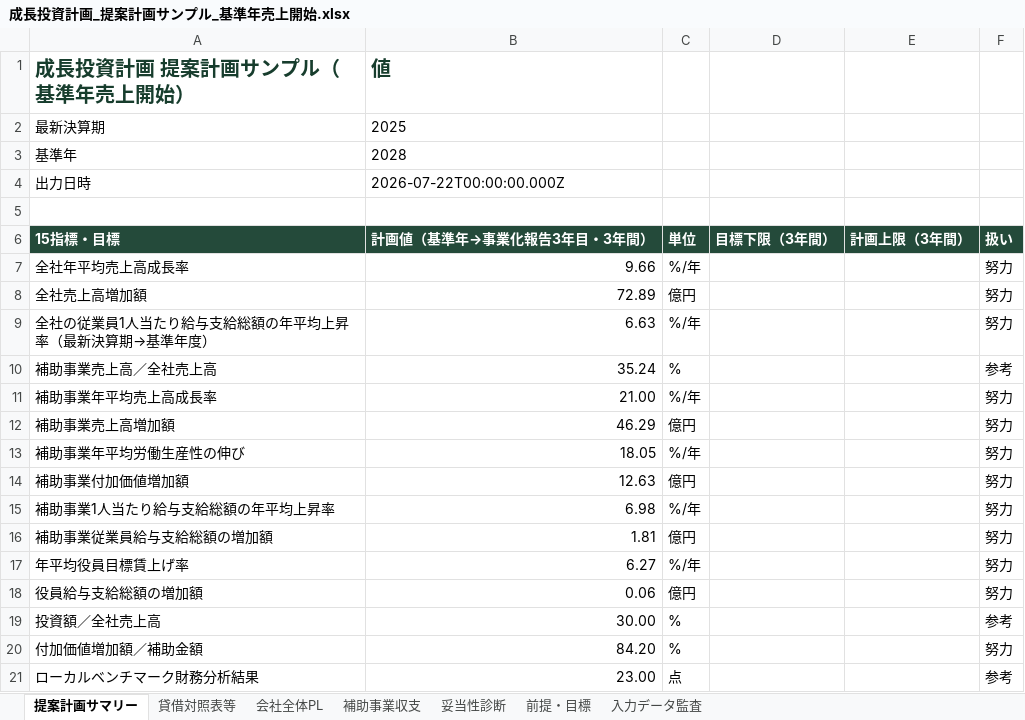
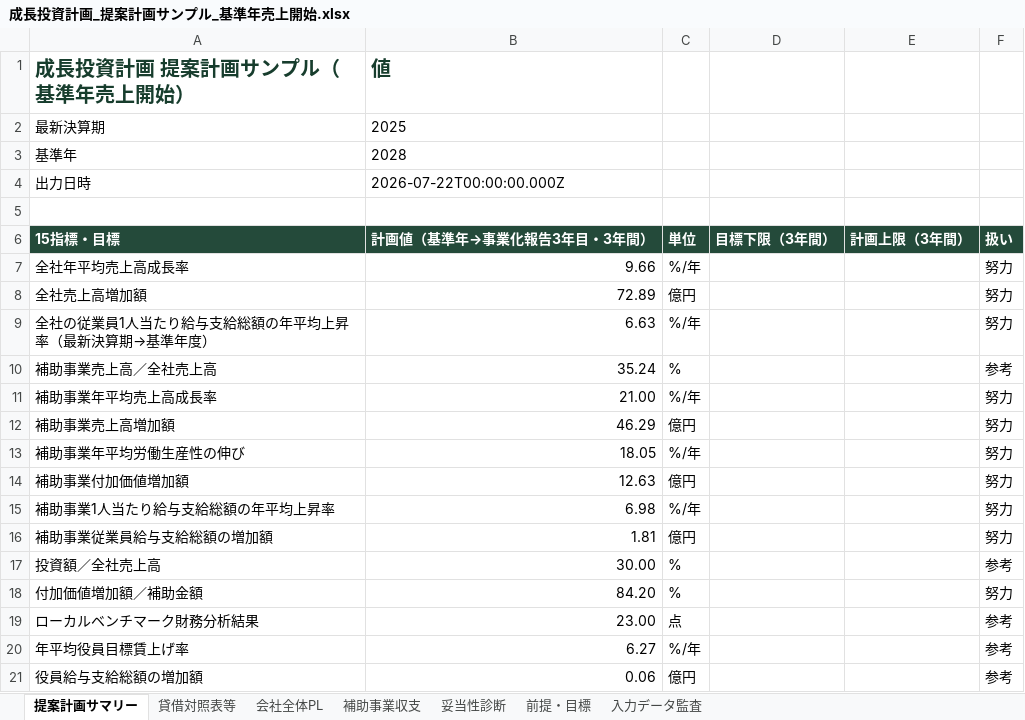
Before and after one commit to tyaso777/japan-subsidy-data, an Excel workbook: 補助金/大規模成長投資補助金/planning_model/examples/成長投資計画_提案計画サンプル_基準年売上開始.xlsx, sheet 提案計画サマリー, drawn as a sheet; values as stored, in another font and other column widths than the file's, no borders; removed rows and columns are numbered as before the commit, all else as after; the diff names each change by its address in the sheet, - before the commit and + after, or states it on an @@ line.

```diff
--- a/補助金/大規模成長投資補助金/planning_model/examples/成長投資計画_提案計画サンプル_基準年売上開始.xlsx (sheet 提案計画サマリー)
+++ b/補助金/大規模成長投資補助金/planning_model/examples/成長投資計画_提案計画サンプル_基準年売上開始.xlsx (sheet 提案計画サマリー)
-row 17: 年平均役員目標賃上げ率 | 6.27 | %/年 |  |  | 努力
-row 18: 役員給与支給総額の増加額 | 0.06 | 億円 |  |  | 努力
+row 20: 年平均役員目標賃上げ率 | 6.27 | %/年 |  |  | 参考
+row 21: 役員給与支給総額の増加額 | 0.06 | 億円 |  |  | 参考
```
Also changed, not shown: 補助金/大規模成長投資補助金/planning_model/examples/成長投資計画_提案計画サンプル.xlsx, 11 other files.
